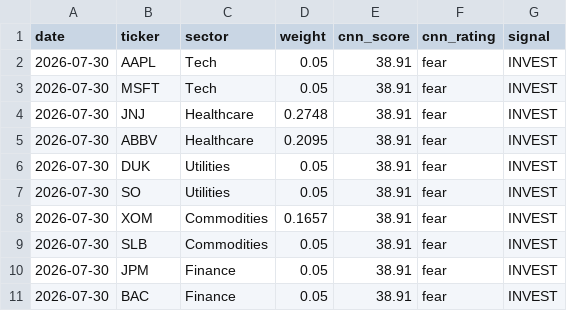
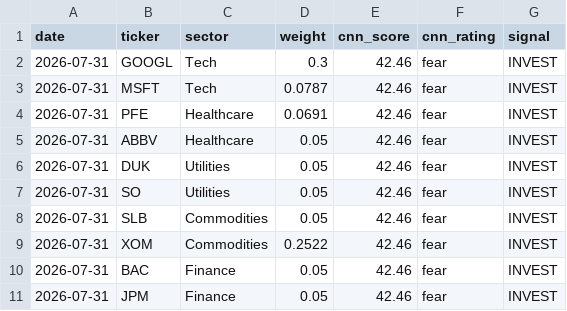
Before and after one commit to JAIDEEP-TRIP/portfolio-optimization, a CSV file: outputs/todays_allocation.csv, drawn as a sheet.

```diff
--- a/outputs/todays_allocation.csv
+++ b/outputs/todays_allocation.csv
@@ -1,11 +1,11 @@
 date,ticker,sector,weight,cnn_score,cnn_rating,signal
-2026-07-30,AAPL,Tech,0.05,38.91,fear,INVEST
-2026-07-30,MSFT,Tech,0.05,38.91,fear,INVEST
-2026-07-30,JNJ,Healthcare,0.2748,38.91,fear,INVEST
-2026-07-30,ABBV,Healthcare,0.2095,38.91,fear,INVEST
-2026-07-30,DUK,Utilities,0.05,38.91,fear,INVEST
-2026-07-30,SO,Utilities,0.05,38.91,fear,INVEST
-2026-07-30,XOM,Commodities,0.1657,38.91,fear,INVEST
-2026-07-30,SLB,Commodities,0.05,38.91,fear,INVEST
-2026-07-30,JPM,Finance,0.05,38.91,fear,INVEST
-2026-07-30,BAC,Finance,0.05,38.91,fear,INVEST
+2026-07-31,GOOGL,Tech,0.3,42.46,fear,INVEST
+2026-07-31,MSFT,Tech,0.0787,42.46,fear,INVEST
+2026-07-31,PFE,Healthcare,0.0691,42.46,fear,INVEST
+2026-07-31,ABBV,Healthcare,0.05,42.46,fear,INVEST
+2026-07-31,DUK,Utilities,0.05,42.46,fear,INVEST
+2026-07-31,SO,Utilities,0.05,42.46,fear,INVEST
+2026-07-31,SLB,Commodities,0.05,42.46,fear,INVEST
+2026-07-31,XOM,Commodities,0.2522,42.46,fear,INVEST
+2026-07-31,BAC,Finance,0.05,42.46,fear,INVEST
+2026-07-31,JPM,Finance,0.05,42.46,fear,INVEST
```
Also changed, not shown: outputs/portfolio_values.csv, outputs/summary.csv, 5 other files.
